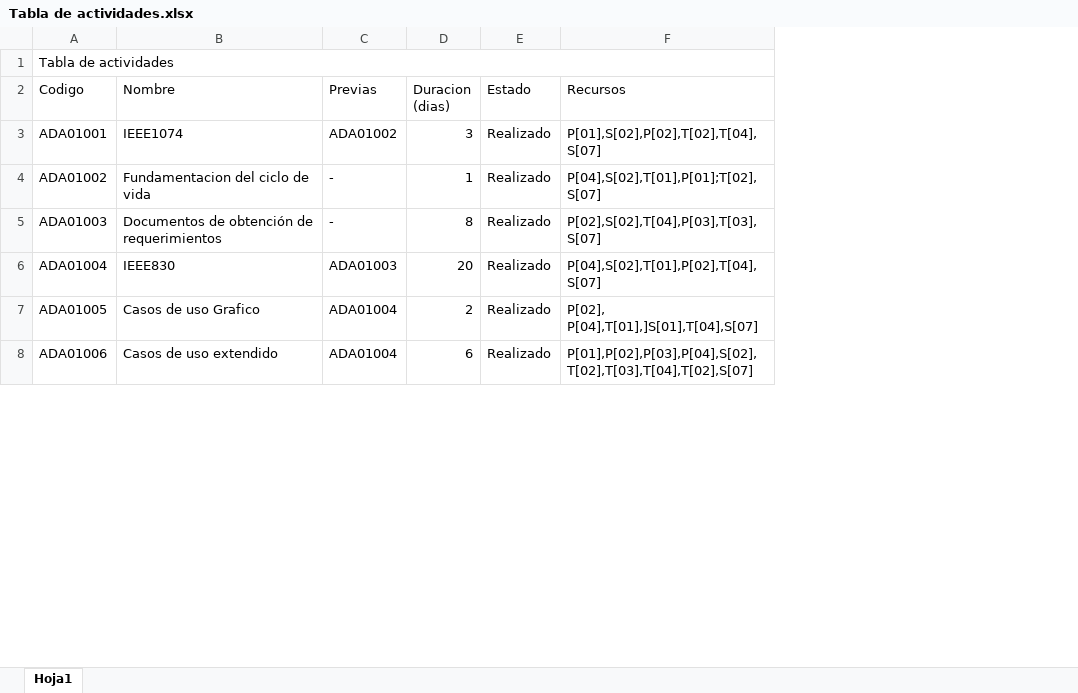
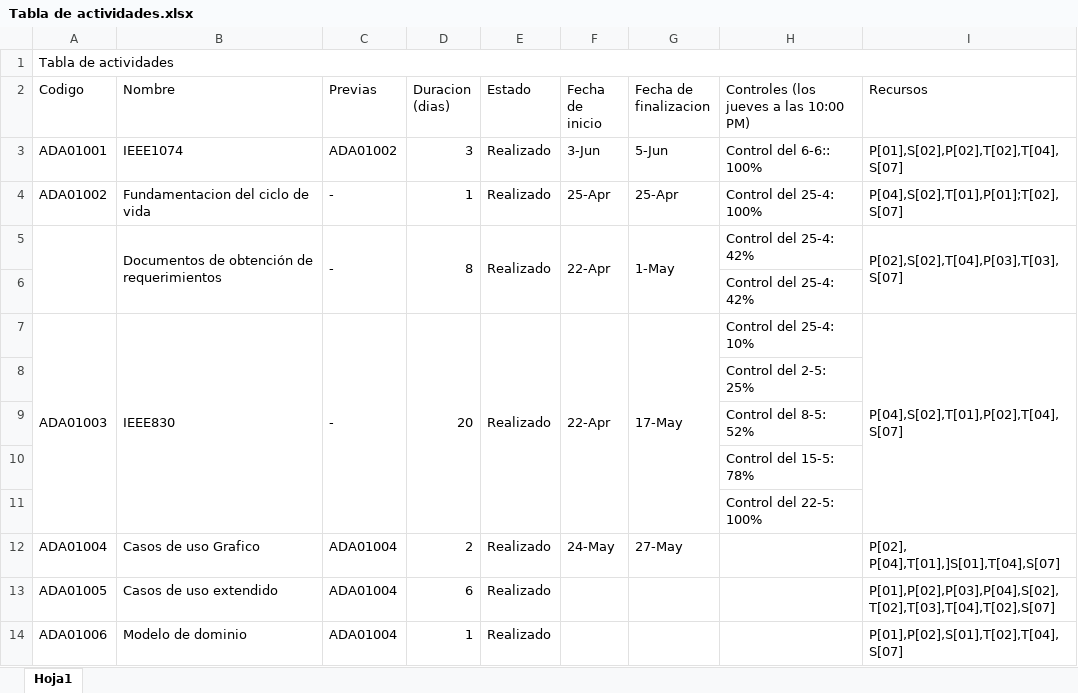
Before and after one commit to DanielPS555/Proyecto-App-.Net-Logistica----Proyecto-final-ESI, an Excel workbook: Actividades/Proy01005/Tabla de actividades.xlsx, sheet Hoja1, drawn as a sheet; only a part is shown; values as stored, in another font and other column widths than the file's, no cell formats; charts and pictures not drawn; addresses are those after the commit; the diff covers the shown part only; the diff names each change by its address in the sheet, - before the commit and + after, or states it on an @@ line.

Commit message:
Tb actividades

```diff
--- a/Actividades/Proy01005/Tabla de actividades.xlsx (sheet Hoja1)
+++ b/Actividades/Proy01005/Tabla de actividades.xlsx (sheet Hoja1)
+column F (Fecha de inicio), rows 3-4: 3-Jun | 25-Apr; row 7: 22-Apr; row 12: 24-May
+column G (Fecha de finalizacion), rows 3-4: 5-Jun | 25-Apr; row 7: 17-May; row 12: 27-May
+column H, rows 2-4: Controles (los jueves a las 10:00 PM) | Control del 6-6:: 100% | Control del 25-4: 100%; row 7: Control del 25-4: 10%
+row 5:  | Documentos de obtención de requerimientos | - | 8 | Realizado | 22-Apr | 1-May | Control del 25-4: 42% | P[02],S[02],T[04],P[03],T[03],S[07]
+row 6:  |  |  |  |  |  |  | Control del 25-4: 42%
+A7:A11 merged
-B7 (Nombre): Documentos de obtención de requerimientos
+B7 (Nombre): IEEE830
+B7:B11 merged
+C7:C11 merged
-D7 (Duracion (dias)): 8
+D7 (Duracion (dias)): 20
+D7:D11 merged
+E7:E11 merged
-I7 (Recursos): P[02],S[02],T[04],P[03],T[03],S[07]
+I7 (Recursos): P[04],S[02],T[01],P[02],T[04],S[07]
+I7:I11 merged
+row 8:  |  |  |  |  |  |  | Control del 2-5: 25%
+row 9:  |  |  |  |  |  |  | Control del 8-5: 52%
+row 10:  |  |  |  |  |  |  | Control del 15-5: 78%
+row 11:  |  |  |  |  |  |  | Control del 22-5: 100%
-B12 (Nombre): IEEE830
+B12 (Nombre): Casos de uso Grafico
-C12 (Previas): ADA01003
+C12 (Previas): ADA01004
-D12 (Duracion (dias)): 20
+D12 (Duracion (dias)): 2
-I12 (Recursos): P[04],S[02],T[01],P[02],T[04],S[07]
+I12 (Recursos): P[02], P[04],T[01],]S[01],T[04],S[07]
-B13 (Nombre): Casos de uso Grafico
+B13 (Nombre): Casos de uso extendido
-D13 (Duracion (dias)): 2
+D13 (Duracion (dias)): 6
-I13 (Recursos): P[02], P[04],T[01],]S[01],T[04],S[07]
+I13 (Recursos): P[01],P[02],P[03],P[04],S[02],T[02],T[03],T[04],T[02],S[07]
-B14 (Nombre): Casos de uso extendido
+B14 (Nombre): Modelo de dominio
-D14 (Duracion (dias)): 6
+D14 (Duracion (dias)): 1
-I14 (Recursos): P[01],P[02],P[03],P[04],S[02],T[02],T[03],T[04],T[02],S[07]
+I14 (Recursos): P[01],P[02],S[01],T[02],T[04],S[07]
```
Also changed, not shown: 340 edited cells elsewhere in this sheet, cell formats, charts or pictures, 1 other file.
